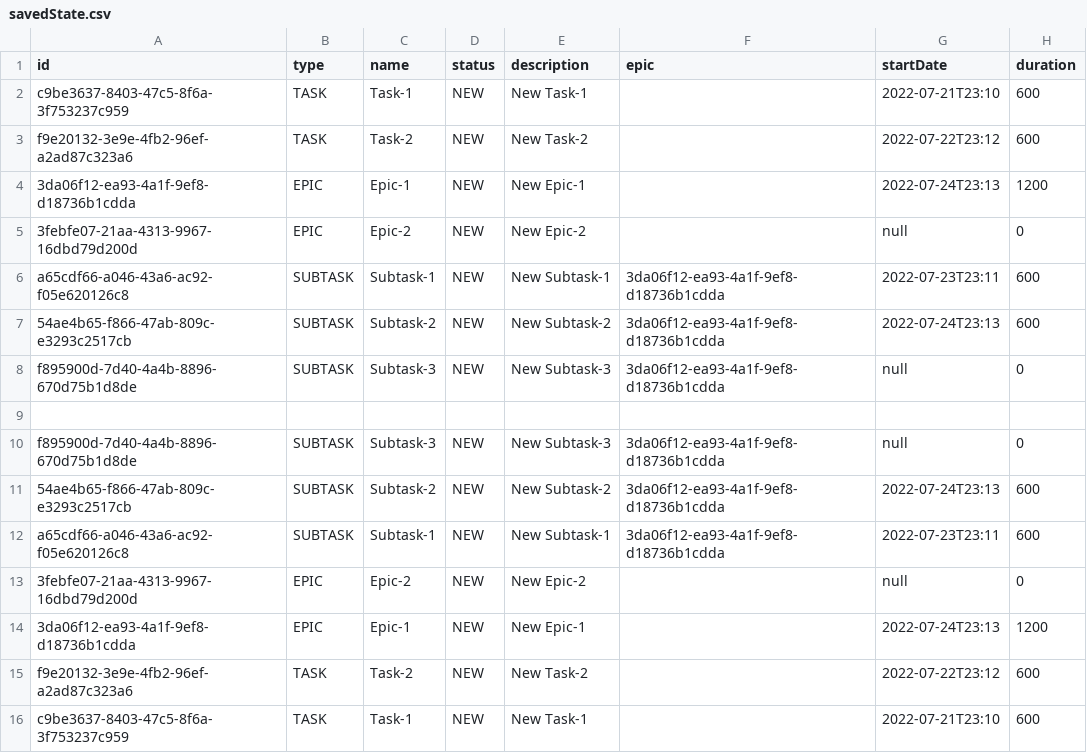
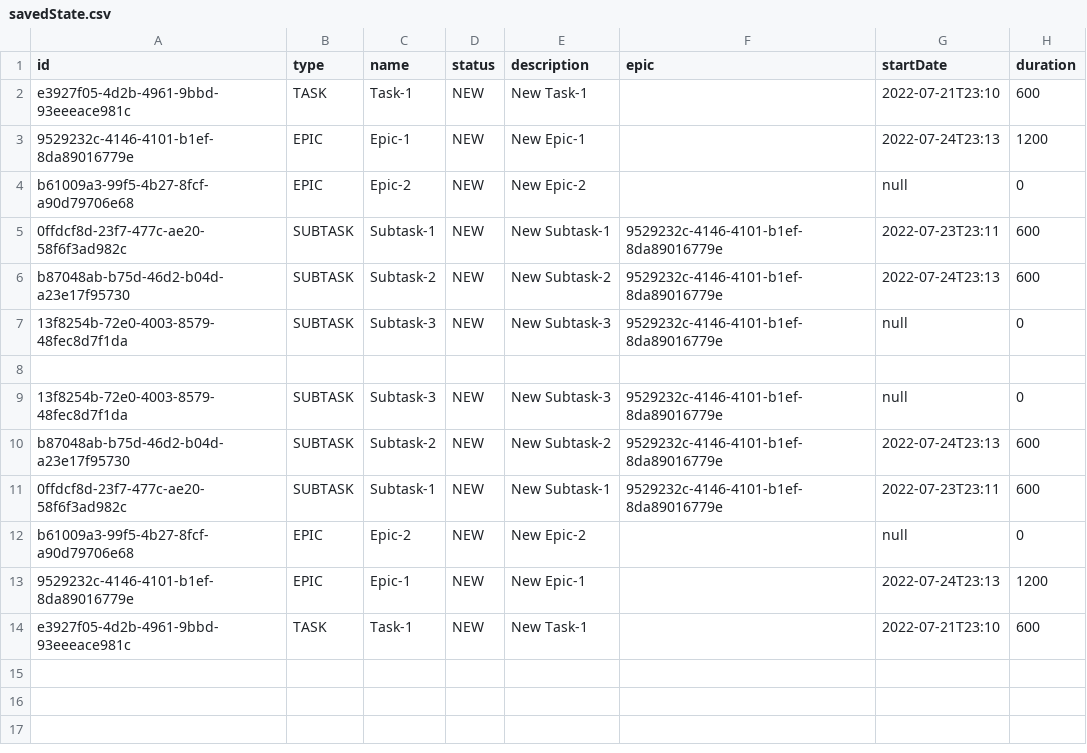
Before and after one commit to Militskiy/java-kanban, a CSV file: src/data/savedState.csv, drawn as a sheet.

```diff
--- a/src/data/savedState.csv
+++ b/src/data/savedState.csv
@@ -1,16 +1,14 @@
 id,type,name,status,description,epic,startDate,duration
-c9be3637-8403-47c5-8f6a-3f753237c959,TASK,Task-1,NEW,New Task-1,,2022-07-21T23:10,600
-f9e20132-3e9e-4fb2-96ef-a2ad87c323a6,TASK,Task-2,NEW,New Task-2,,2022-07-22T23:12,600
-3da06f12-ea93-4a1f-9ef8-d18736b1cdda,EPIC,Epic-1,NEW,New Epic-1,,2022-07-24T23:13,1200
-3febfe07-21aa-4313-9967-16dbd79d200d,EPIC,Epic-2,NEW,New Epic-2,,null,0
-a65cdf66-a046-43a6-ac92-f05e620126c8,SUBTASK,Subtask-1,NEW,New Subtask-1,3da06f12-ea93-4a1f-9ef8-d18736b1cdda,2022-07-23T23:11,600
-54ae4b65-f866-47ab-809c-e3293c2517cb,SUBTASK,Subtask-2,NEW,New Subtask-2,3da06f12-ea93-4a1f-9ef8-d18736b1cdda,2022-07-24T23:13,600
-f895900d-7d40-4a4b-8896-670d75b1d8de,SUBTASK,Subtask-3,NEW,New Subtask-3,3da06f12-ea93-4a1f-9ef8-d18736b1cdda,null,0
+e3927f05-4d2b-4961-9bbd-93eeeace981c,TASK,Task-1,NEW,New Task-1,,2022-07-21T23:10,600
+9529232c-4146-4101-b1ef-8da89016779e,EPIC,Epic-1,NEW,New Epic-1,,2022-07-24T23:13,1200
+b61009a3-99f5-4b27-8fcf-a90d79706e68,EPIC,Epic-2,NEW,New Epic-2,,null,0
+0ffdcf8d-23f7-477c-ae20-58f6f3ad982c,SUBTASK,Subtask-1,NEW,New Subtask-1,9529232c-4146-4101-b1ef-8da89016779e,2022-07-23T23:11,600
+b87048ab-b75d-46d2-b04d-a23e17f95730,SUBTASK,Subtask-2,NEW,New Subtask-2,9529232c-4146-4101-b1ef-8da89016779e,2022-07-24T23:13,600
+13f8254b-72e0-4003-8579-48fec8d7f1da,SUBTASK,Subtask-3,NEW,New Subtask-3,9529232c-4146-4101-b1ef-8da89016779e,null,0
 
-f895900d-7d40-4a4b-8896-670d75b1d8de,SUBTASK,Subtask-3,NEW,New Subtask-3,3da06f12-ea93-4a1f-9ef8-d18736b1cdda,null,0
-54ae4b65-f866-47ab-809c-e3293c2517cb,SUBTASK,Subtask-2,NEW,New Subtask-2,3da06f12-ea93-4a1f-9ef8-d18736b1cdda,2022-07-24T23:13,600
-a65cdf66-a046-43a6-ac92-f05e620126c8,SUBTASK,Subtask-1,NEW,New Subtask-1,3da06f12-ea93-4a1f-9ef8-d18736b1cdda,2022-07-23T23:11,600
-3febfe07-21aa-4313-9967-16dbd79d200d,EPIC,Epic-2,NEW,New Epic-2,,null,0
-3da06f12-ea93-4a1f-9ef8-d18736b1cdda,EPIC,Epic-1,NEW,New Epic-1,,2022-07-24T23:13,1200
-f9e20132-3e9e-4fb2-96ef-a2ad87c323a6,TASK,Task-2,NEW,New Task-2,,2022-07-22T23:12,600
-c9be3637-8403-47c5-8f6a-3f753237c959,TASK,Task-1,NEW,New Task-1,,2022-07-21T23:10,600
+13f8254b-72e0-4003-8579-48fec8d7f1da,SUBTASK,Subtask-3,NEW,New Subtask-3,9529232c-4146-4101-b1ef-8da89016779e,null,0
+b87048ab-b75d-46d2-b04d-a23e17f95730,SUBTASK,Subtask-2,NEW,New Subtask-2,9529232c-4146-4101-b1ef-8da89016779e,2022-07-24T23:13,600
+0ffdcf8d-23f7-477c-ae20-58f6f3ad982c,SUBTASK,Subtask-1,NEW,New Subtask-1,9529232c-4146-4101-b1ef-8da89016779e,2022-07-23T23:11,600
+b61009a3-99f5-4b27-8fcf-a90d79706e68,EPIC,Epic-2,NEW,New Epic-2,,null,0
+9529232c-4146-4101-b1ef-8da89016779e,EPIC,Epic-1,NEW,New Epic-1,,2022-07-24T23:13,1200
+e3927f05-4d2b-4961-9bbd-93eeeace981c,TASK,Task-1,NEW,New Task-1,,2022-07-21T23:10,600
```
Also changed, not shown: 10 other files.
